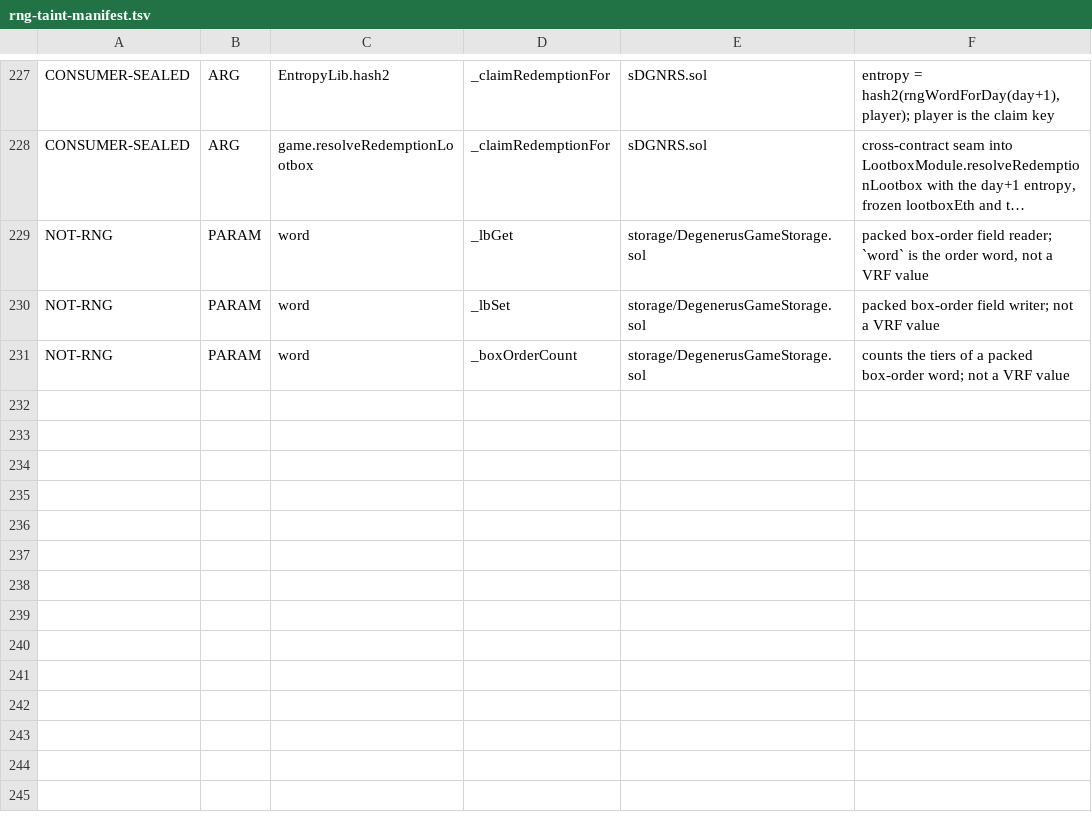
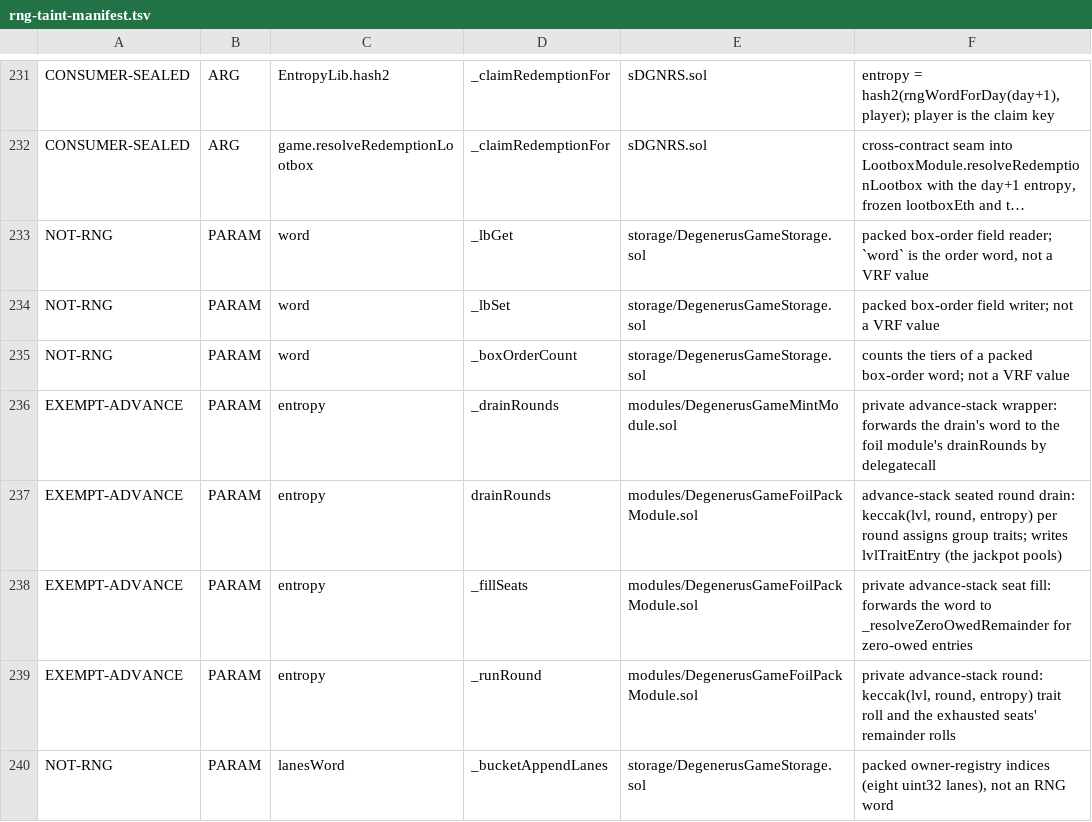
Before and after one commit to PurgeGame/degenerus-protocol, a TSV file: scripts/rng-taint-manifest.tsv, drawn as a sheet; only a part is shown, gaps mark what is left out; long unchanged cells end in …; the diff covers the shown part only.

```diff
--- a/scripts/rng-taint-manifest.tsv
+++ b/scripts/rng-taint-manifest.tsv
@@ -231 +235,6 @@ NOT-RNG	PARAM	word	_lbSet	storage/DegenerusGameStorage.sol	packed box-order fiel
 NOT-RNG	PARAM	word	_boxOrderCount	storage/DegenerusGameStorage.sol	counts the tiers of a packed box-order word; not a VRF value
+EXEMPT-ADVANCE	PARAM	entropy	_drainRounds	modules/DegenerusGameMintModule.sol	private advance-stack wrapper: forwards the drain's word to the foil module's drainRounds by delegatecall
+EXEMPT-ADVANCE	PARAM	entropy	drainRounds	modules/DegenerusGameFoilPackModule.sol	advance-stack seated round drain: keccak(lvl, round, entropy) per round assigns group traits; writes lvlTraitEntry (the jackpot pools)
+EXEMPT-ADVANCE	PARAM	entropy	_fillSeats	modules/DegenerusGameFoilPackModule.sol	private advance-stack seat fill: forwards the word to _resolveZeroOwedRemainder for zero-owed entries
+EXEMPT-ADVANCE	PARAM	entropy	_runRound	modules/DegenerusGameFoilPackModule.sol	private advance-stack round: keccak(lvl, round, entropy) trait roll and the exhausted seats' remainder rolls
+NOT-RNG	PARAM	lanesWord	_bucketAppendLanes	storage/DegenerusGameStorage.sol	packed owner-registry indices (eight uint32 lanes), not an RNG word
```
Also changed, not shown: 8 added rows and 3 edited cells elsewhere in this file, scripts/advance-call-manifest.tsv, scripts/unchecked-manifest.tsv, 57 other files.
